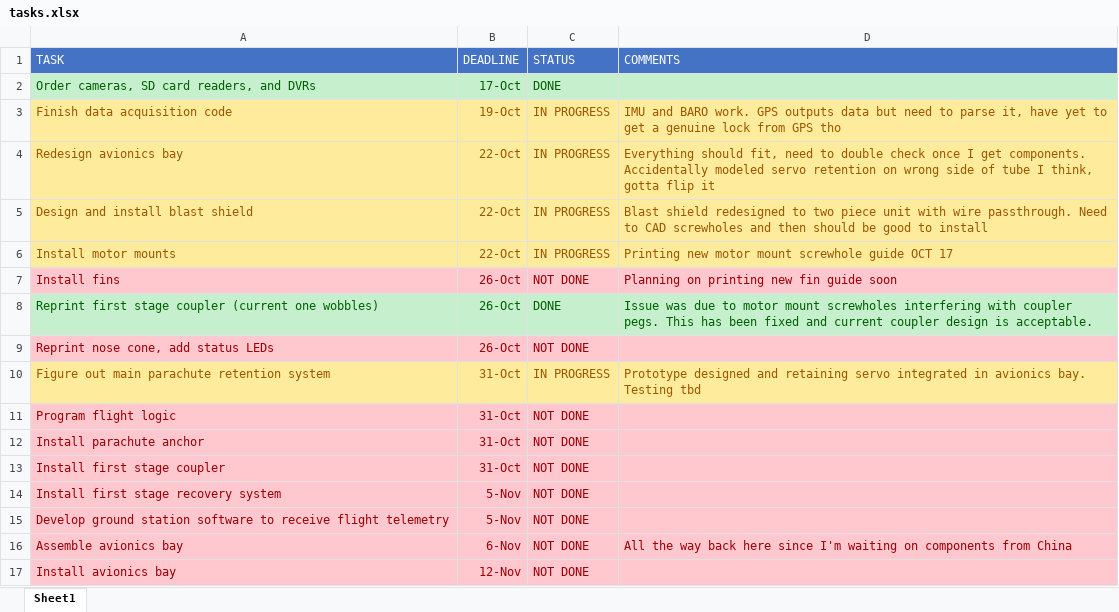
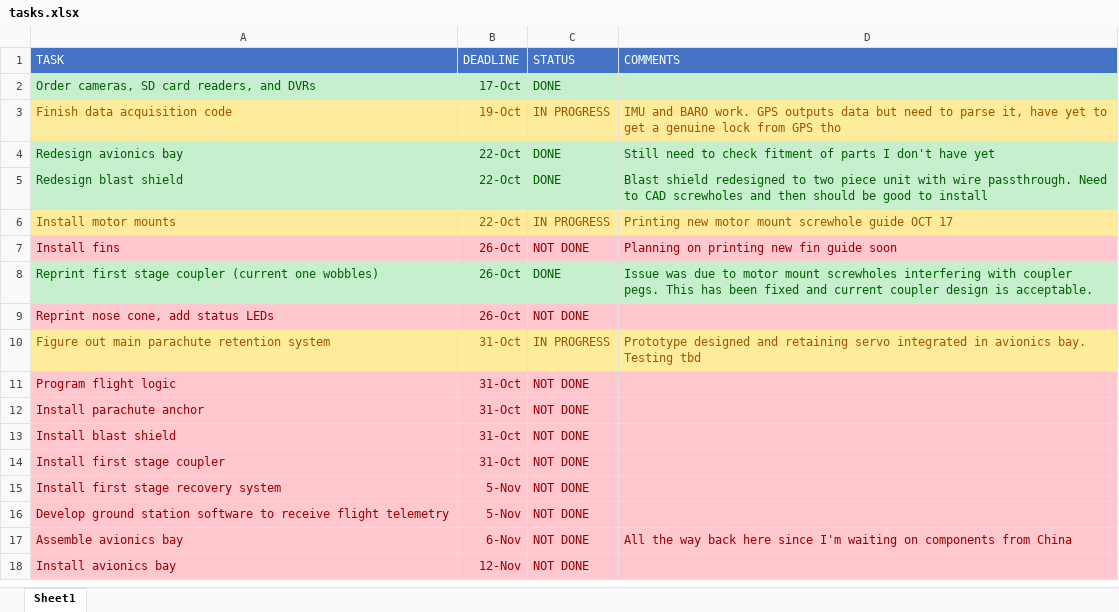
Before and after one commit to Serpopovici163/2stagerocket, an Excel workbook: tasks.xlsx, sheet Sheet1, drawn as a sheet; values as stored, in another font and other column widths than the file's, no borders; the diff names each change by its address in the sheet, - before the commit and + after, or states it on an @@ line.

Commit message:
redesigned avionics bay

```diff
--- a/tasks.xlsx (sheet Sheet1)
+++ b/tasks.xlsx (sheet Sheet1)
@@ A4:D5 fill: #FFEB9C → #C6EFCE, text colour: #9C5700 → #006100 @@
-C4:C5 (STATUS): IN PROGRESS
+C4:C5 (STATUS): DONE
-D4 (COMMENTS): Everything should fit, need to double check once I get components. Accidentally modeled servo retention on wrong side of tube I think, gotta flip it
+D4 (COMMENTS): Still need to check fitment of parts I don't have yet
-A5 (TASK): Design and install blast shield
+A5 (TASK): Redesign blast shield
+row 13: Install blast shield | 31-Oct | NOT DONE
```
Also changed, not shown: 3 other files.
